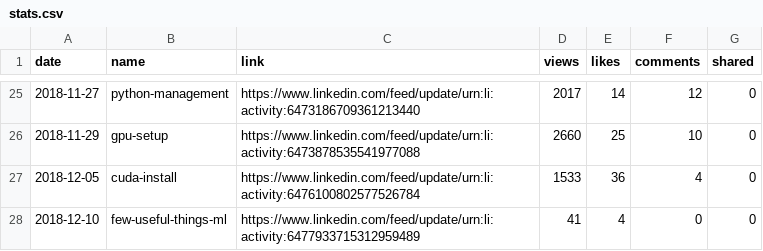
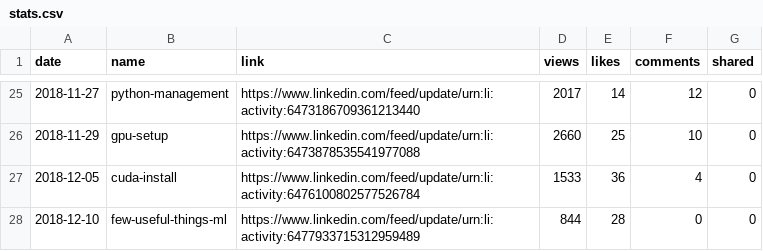
Before and after one commit to jayme-anchante/linkedin-posts, a CSV file: stats.csv, drawn as a sheet; only a part is shown, gaps mark what is left out.

Commit message:
stats.csv

```diff
--- a/stats.csv
+++ b/stats.csv
@@ -27,2 +27,2 @@ date,name,link,views,likes,comments,shared
 2018-12-05,cuda-install,https://www.linkedin.com/feed/update/urn:li:activity:6476100802577526784,1533,36,4,0
-2018-12-10,few-useful-things-ml,https://www.linkedin.com/feed/update/urn:li:activity:6477933715312959489,41,4,0,0
+2018-12-10,few-useful-things-ml,https://www.linkedin.com/feed/update/urn:li:activity:6477933715312959489,844,28,0,0
```
